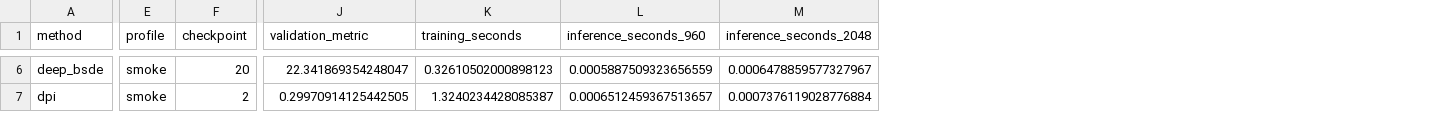
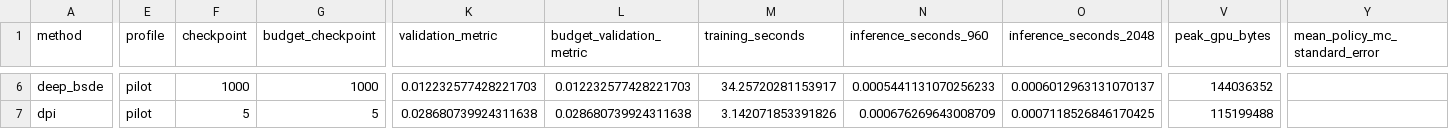
Before and after one commit to Samyep/numerical_PDE, a CSV file: invariant_region_mlp/results/hjb_compute_frontier/summary.csv, drawn as a sheet; only a part is shown, gaps mark what is left out; addresses are those after the commit; the diff covers the shown part only; the diff names each change by its address in the sheet, - before the commit and + after, or states it on an @@ line.

```diff
--- a/invariant_region_mlp/results/hjb_compute_frontier/summary.csv
+++ b/invariant_region_mlp/results/hjb_compute_frontier/summary.csv
+column G (budget_checkpoint), rows 6-7: 1000 | 5
+column L (budget_validation_metric), rows 6-7: 0.012232577428221703 | 0.028680739924311638
+column V (peak_gpu_bytes), rows 6-7: 144036352 | 115199488
+column Y (mean_policy_mc_standard_error), empty
-E6:E7 (profile): smoke
+E6:E7 (profile): pilot
-F6 (checkpoint): 20
+F6 (checkpoint): 1000
-K6 (validation_metric): 22.341869354248047
+K6 (validation_metric): 0.012232577428221703
-M6 (training_seconds): 0.32610502000898123
+M6 (training_seconds): 34.25720281153917
-N6 (inference_seconds_960): 0.0005887509323656559
+N6 (inference_seconds_960): 0.0005441131070256233
-O6 (inference_seconds_2048): 0.0006478859577327967
+O6 (inference_seconds_2048): 0.0006012963131070137
-F7 (checkpoint): 2
+F7 (checkpoint): 5
-K7 (validation_metric): 0.29970914125442505
+K7 (validation_metric): 0.028680739924311638
-M7 (training_seconds): 1.3240234428085387
+M7 (training_seconds): 3.142071853391826
-N7 (inference_seconds_960): 0.0006512459367513657
+N7 (inference_seconds_960): 0.000676269643008709
-O7 (inference_seconds_2048): 0.0007376119028776884
+O7 (inference_seconds_2048): 0.0007118526846170425
```
Also changed, not shown: 100 edited cells elsewhere in this file, invariant_region_mlp/results/hjb_compute_frontier/compute_frontier.csv, 29 other files.
